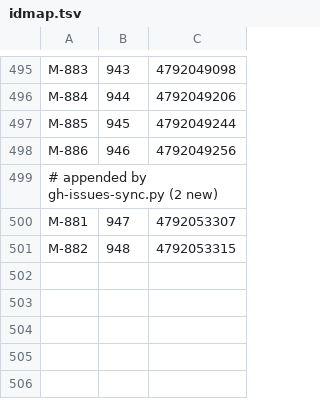
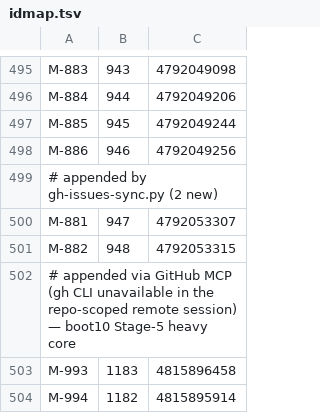
Before and after one commit to tzervas/mycelium, a TSV file: tools/github/idmap.tsv, drawn as a sheet; only a part is shown, gaps mark what is left out.

Commit message:
release: boot10 self-hosting Stages 0–5 — self-hosted L1 frontend + native-toolchain dogfood gate (#1186)
Squash release of the boot10 self-hosting wave (E18-1 / M-740, DN-26): the Rust L1 frontend is now
self-hosted in Mycelium through Stage 5 increment 1, each stage differentialed against the trusted
Rust oracle and the native myc toolchain.

lib/compiler/*.myc — the self-hosted frontend:
- Stages 0-3: compiler.token + lex (lexer), compiler.nodule_header (header parse), compiler.ast
  (36 types/102 ctors) + compiler.parse (full recursive descent, parse + parse_phylum) —
  differentialed over the full conformance corpus (accept 27/27, reject 30/30, zero divergences)
  plus a 109-tag AST fingerprint.
- Stage 4: compiler.substrate + totality + ambient (the SCC dependency leaves) — unit differentials
  (5/6/4 green).
- Stage 5 increment 1: a PARTIAL compiler.semcore (Ty/Width/DataInfo/CtorInfo/Pat vocab + Maranget
  usefulness+decision + affine + grade) with a true live-oracle in-crate differential (17/17,
  mutation-verified).

Tooling: /myc-dogfood gate (M-989) runs the real myc toolchain over lib/compiler/*.myc as a second
witness alongside the Rust differential (myc check ok on all 9 nodules).

Honesty (VR-5/G2): every differential Empirical; every narrowing FLAGged. The semcore heavy core
(checkty/elab/eval/mono/fuse) + the whole-program L0-output differential are deferred,
feasibility-gated on M-986/M-987 (evaluator elides only bare-body tail calls → no in-language loop
exceeds the 4096 depth budget; L1-eval ~n^3) — filed as M-993 (blocked) + M-994 (the maintainer
feasibility decision), recorded in DN-26, not silently re-scoped. No crates/mycelium-l1/src/ logic
modified — the Rust frontend stays the trusted oracle until M-741.

Verification: full just check green (api gate confirmed public API unchanged for every crate).
Regression: lib 367 · stage1 9 · stage2 4 · stage3 6 · stage3_ast 26 · stage4 {5,6,4} · stage5 17.

```diff
--- a/tools/github/idmap.tsv
+++ b/tools/github/idmap.tsv
@@ -501 +501,4 @@ M-881	947	4792053307
 M-882	948	4792053315
+# appended via GitHub MCP (gh CLI unavailable in the repo-scoped remote session) — boot10 Stage-5 heavy core
+M-993	1183	4815896458
+M-994	1182	4815895914
```
Also changed, not shown: 41 other files.
